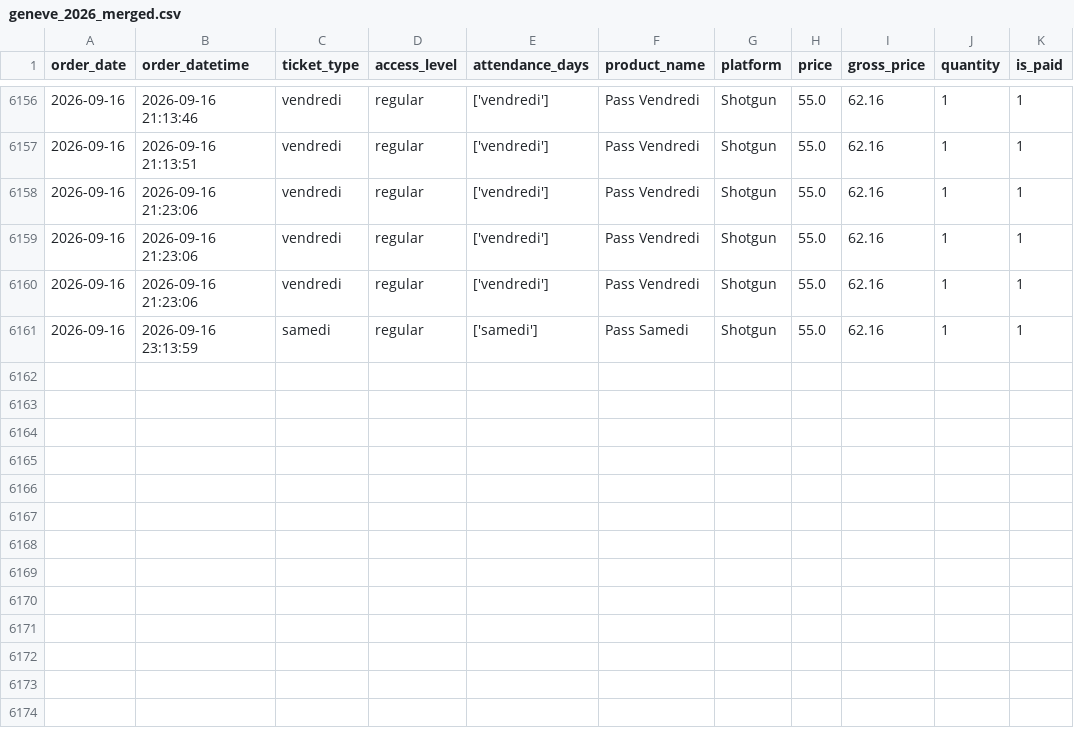
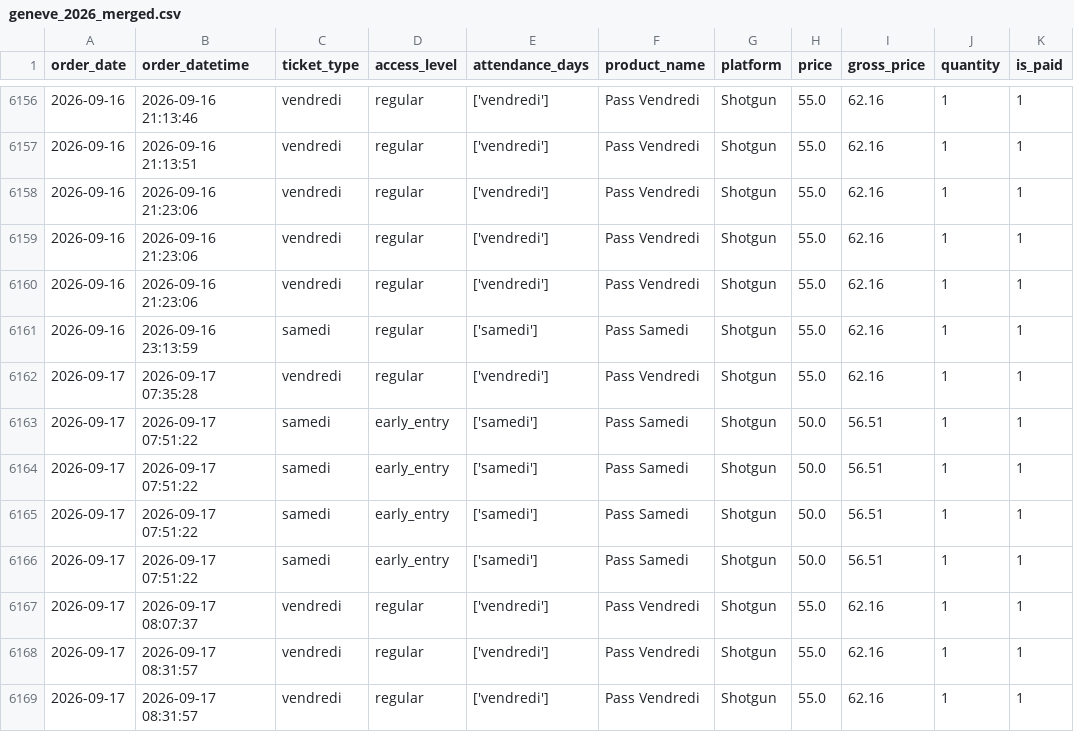
Before and after one commit to studio-ai2k/ticketing_api, a CSV file: data/geneve_2026_merged.csv, drawn as a sheet; only a part is shown, gaps mark what is left out; the diff names each change by its address in the sheet, - before the commit and + after, or states it on an @@ line.

```diff
--- a/data/geneve_2026_merged.csv
+++ b/data/geneve_2026_merged.csv
+row 6162: 2026-09-17 | 2026-09-17 07:35:28 | vendredi | regular | ['vendredi'] | Pass Vendredi | Shotgun | 55.0 | 62.16 | 1 | 1
+row 6163: 2026-09-17 | 2026-09-17 07:51:22 | samedi | early_entry | ['samedi'] | Pass Samedi | Shotgun | 50.0 | 56.51 | 1 | 1
+row 6164: 2026-09-17 | 2026-09-17 07:51:22 | samedi | early_entry | ['samedi'] | Pass Samedi | Shotgun | 50.0 | 56.51 | 1 | 1
+row 6165: 2026-09-17 | 2026-09-17 07:51:22 | samedi | early_entry | ['samedi'] | Pass Samedi | Shotgun | 50.0 | 56.51 | 1 | 1
+row 6166: 2026-09-17 | 2026-09-17 07:51:22 | samedi | early_entry | ['samedi'] | Pass Samedi | Shotgun | 50.0 | 56.51 | 1 | 1
+row 6167: 2026-09-17 | 2026-09-17 08:07:37 | vendredi | regular | ['vendredi'] | Pass Vendredi | Shotgun | 55.0 | 62.16 | 1 | 1
+row 6168: 2026-09-17 | 2026-09-17 08:31:57 | vendredi | regular | ['vendredi'] | Pass Vendredi | Shotgun | 55.0 | 62.16 | 1 | 1
+row 6169: 2026-09-17 | 2026-09-17 08:31:57 | vendredi | regular | ['vendredi'] | Pass Vendredi | Shotgun | 55.0 | 62.16 | 1 | 1
```
Also changed, not shown: data/rennes_2026_merged.csv, 9 other files.
